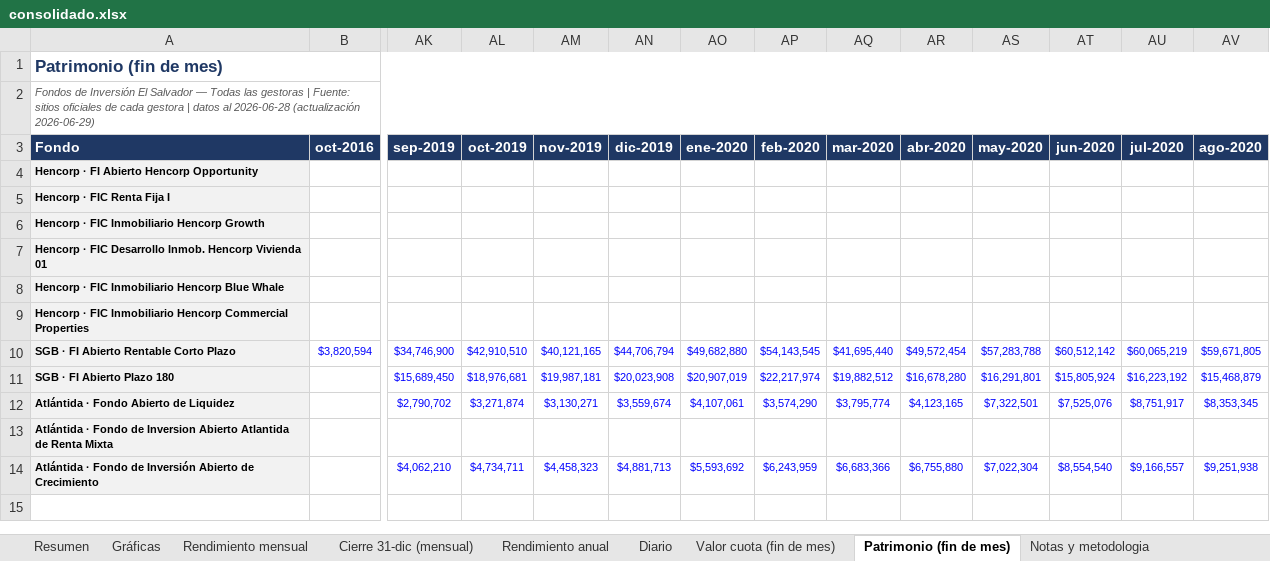
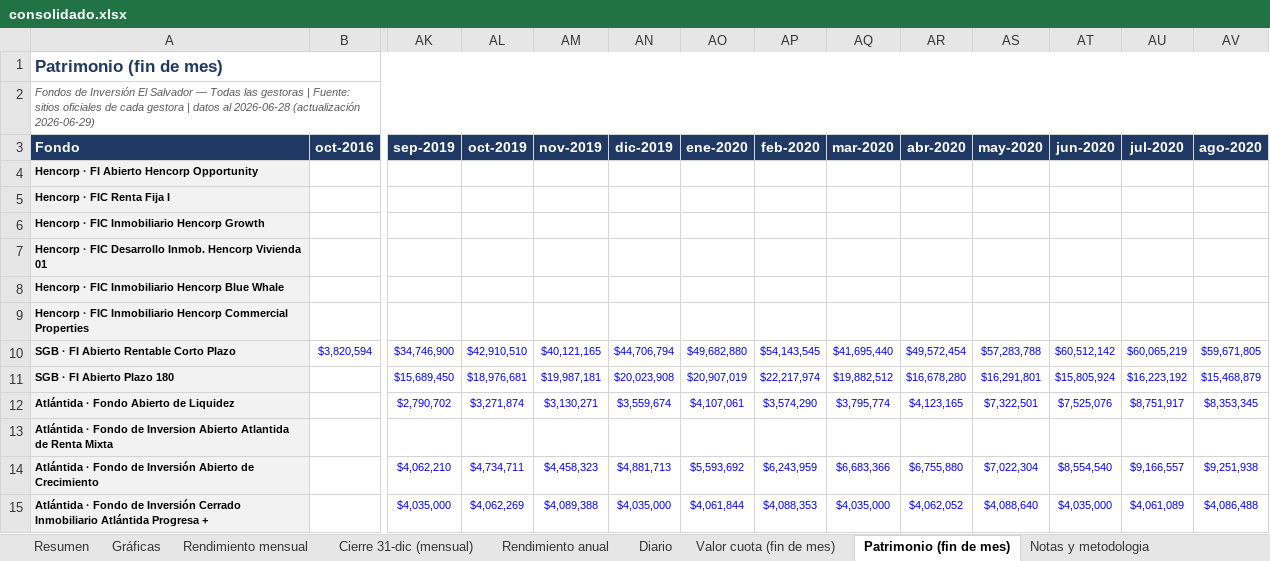
Before and after one commit to Zabaneth/fondos-hencorp, an Excel workbook: consolidado.xlsx, sheet Patrimonio (fin de mes), drawn as a sheet; only a part is shown, gaps mark what is left out; values as stored, in another font and other column widths than the file's, no borders; rows hold the shown columns only; the diff names each change by its address in the sheet, - before the commit and + after, or states it on an @@ line.

```diff
--- a/consolidado.xlsx (sheet Patrimonio (fin de mes))
+++ b/consolidado.xlsx (sheet Patrimonio (fin de mes))
+row 15: Atlántida · Fondo de Inversión Cerrado Inmobiliario Atlántida Progresa + |  | $4,035,000 | $4,062,269 | $4,089,388 | $4,035,000 | $4,061,844 | $4,088,353 | $4,035,000 | $4,062,052 | $4,088,640 | $4,035,000 | $4,061,089 | $4,086,488
```
Also changed, not shown: sheet Valor cuota (fin de mes), sheet Rendimiento mensual, sheet Diario, sheet Resumen, sheet Cierre 31-dic (mensual), sheet Rendimiento anual, 1 more sheet, charts or pictures, atlantida.xlsx, hencorp.xlsx, 2 other files.
